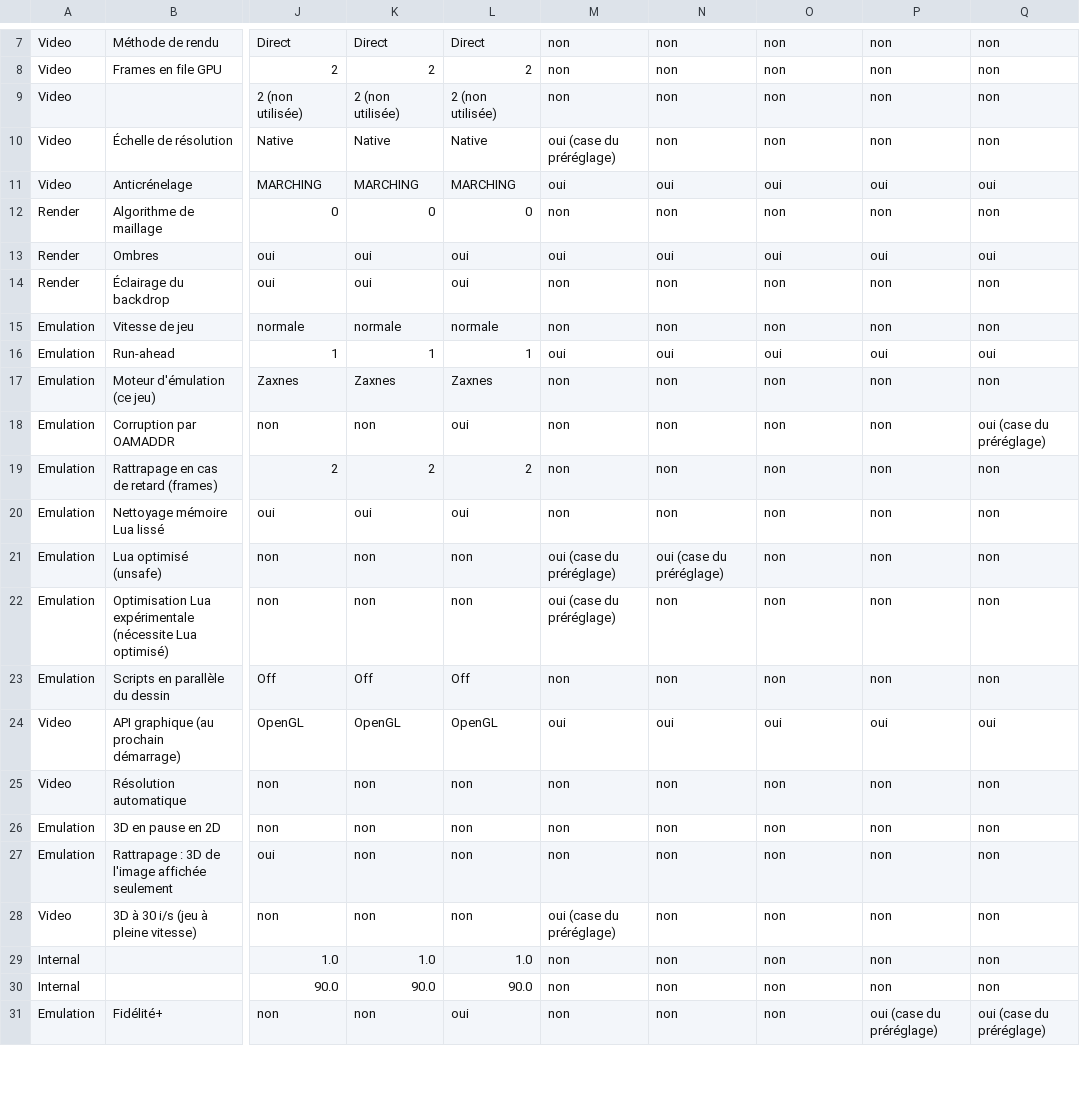
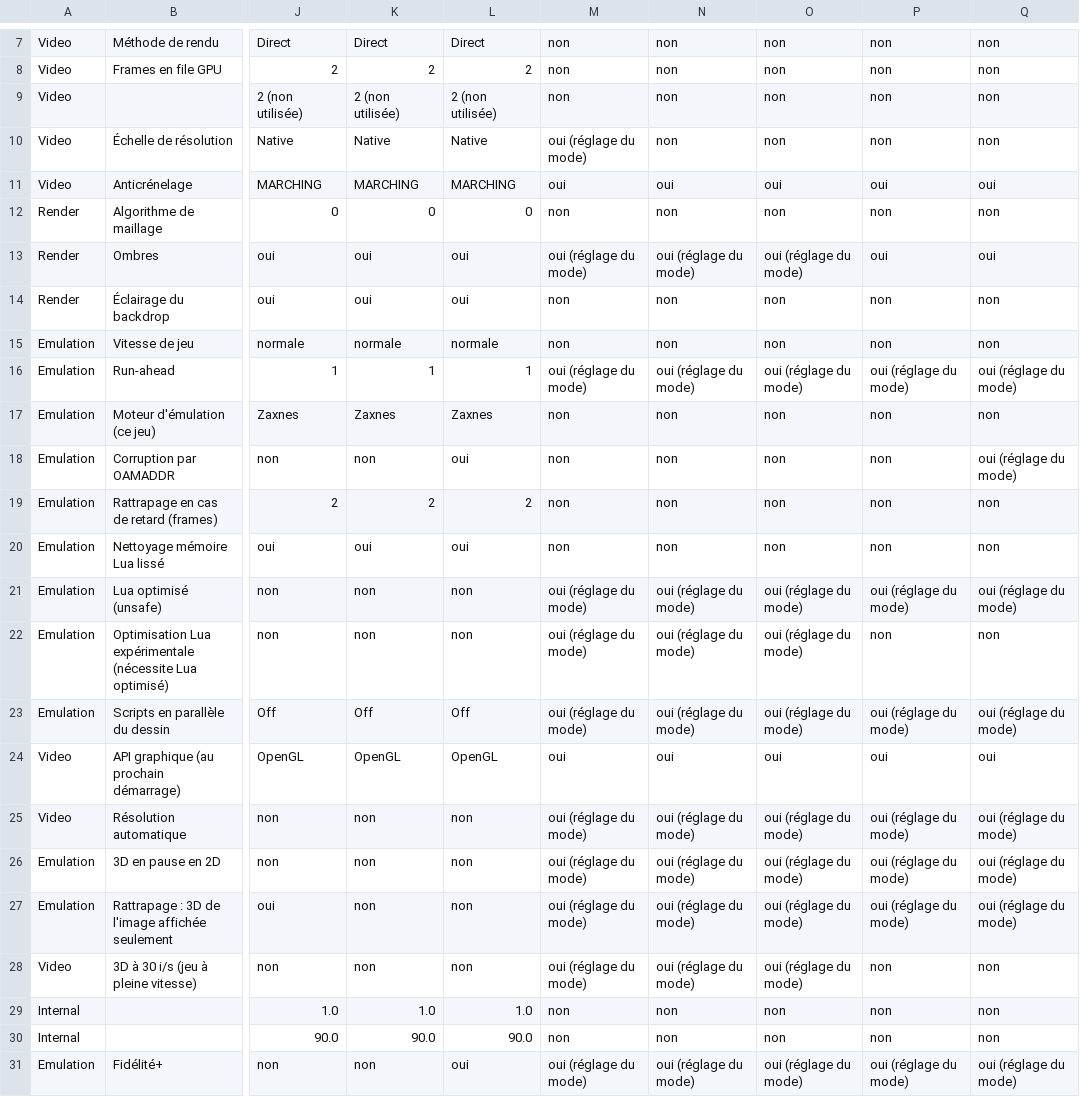
Before and after one commit to nixxou/zaxnes, a CSV file: docs/design/PRESETS.csv, drawn as a sheet; only a part is shown, gaps mark what is left out; the diff covers the shown part only; the diff names each change by its address in the sheet, - before the commit and + after, or states it on an @@ line.

Commit message:
REWRITE-UI step 13: every setting a preset writes is shown under the slider

```diff
--- a/docs/design/PRESETS.csv
+++ b/docs/design/PRESETS.csv
-M10: oui (case du préréglage)
+M10: oui (réglage du mode)
-M13: oui
+M13: oui (réglage du mode)
-N13: oui
+N13: oui (réglage du mode)
-O13: oui
+O13: oui (réglage du mode)
-M16: oui
+M16: oui (réglage du mode)
-N16: oui
+N16: oui (réglage du mode)
-O16: oui
+O16: oui (réglage du mode)
-P16: oui
+P16: oui (réglage du mode)
-Q16: oui
+Q16: oui (réglage du mode)
-Q18: oui (case du préréglage)
+Q18: oui (réglage du mode)
-M21:M22: oui (case du préréglage)
+M21:M22: oui (réglage du mode)
-N21: oui (case du préréglage)
+N21: oui (réglage du mode)
-O21:O23: non
+O21:O23: oui (réglage du mode)
-P21: non
+P21: oui (réglage du mode)
-Q21: non
+Q21: oui (réglage du mode)
-N22:N23: non
+N22:N23: oui (réglage du mode)
-M23: non
+M23: oui (réglage du mode)
-P23: non
+P23: oui (réglage du mode)
-Q23: non
+Q23: oui (réglage du mode)
-M25:M27: non
+M25:M27: oui (réglage du mode)
-N25:N28: non
+N25:N28: oui (réglage du mode)
-O25:O28: non
+O25:O28: oui (réglage du mode)
-P25:P27: non
+P25:P27: oui (réglage du mode)
-Q25:Q27: non
+Q25:Q27: oui (réglage du mode)
-M28: oui (case du préréglage)
+M28: oui (réglage du mode)
-M31: non
+M31: oui (réglage du mode)
-N31: non
+N31: oui (réglage du mode)
-O31: non
+O31: oui (réglage du mode)
-P31: oui (case du préréglage)
+P31: oui (réglage du mode)
-Q31: oui (case du préréglage)
+Q31: oui (réglage du mode)
```
Also changed, not shown: 15 edited cells elsewhere in this file, 2 other files.
